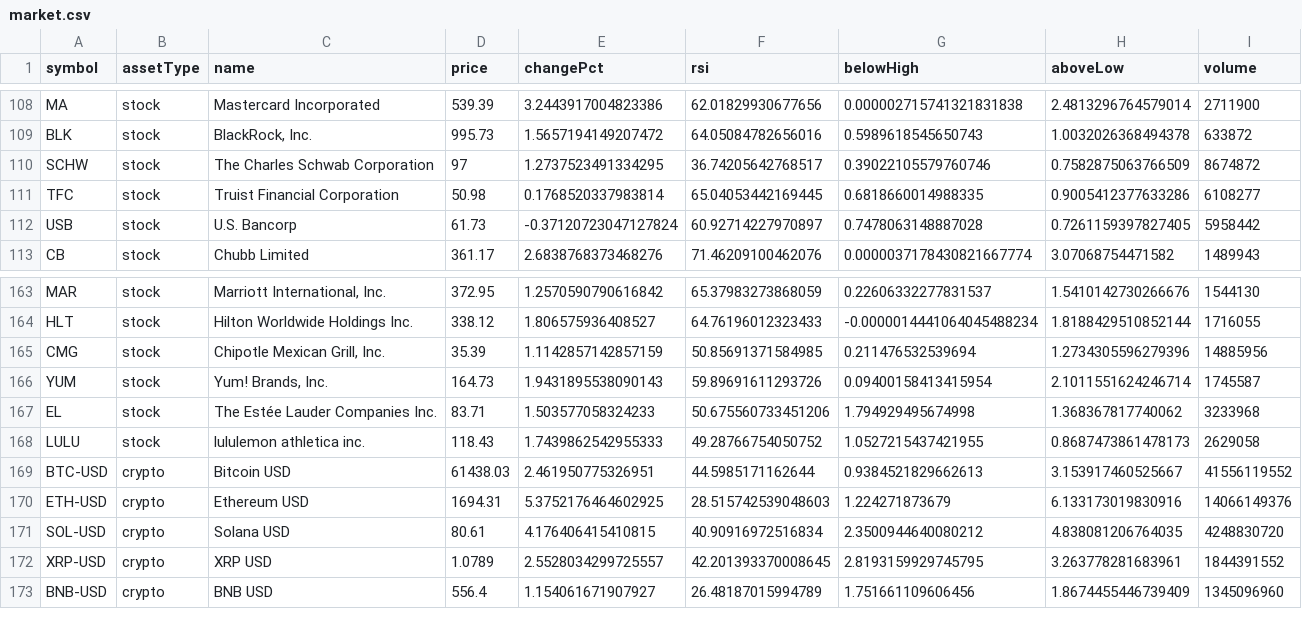
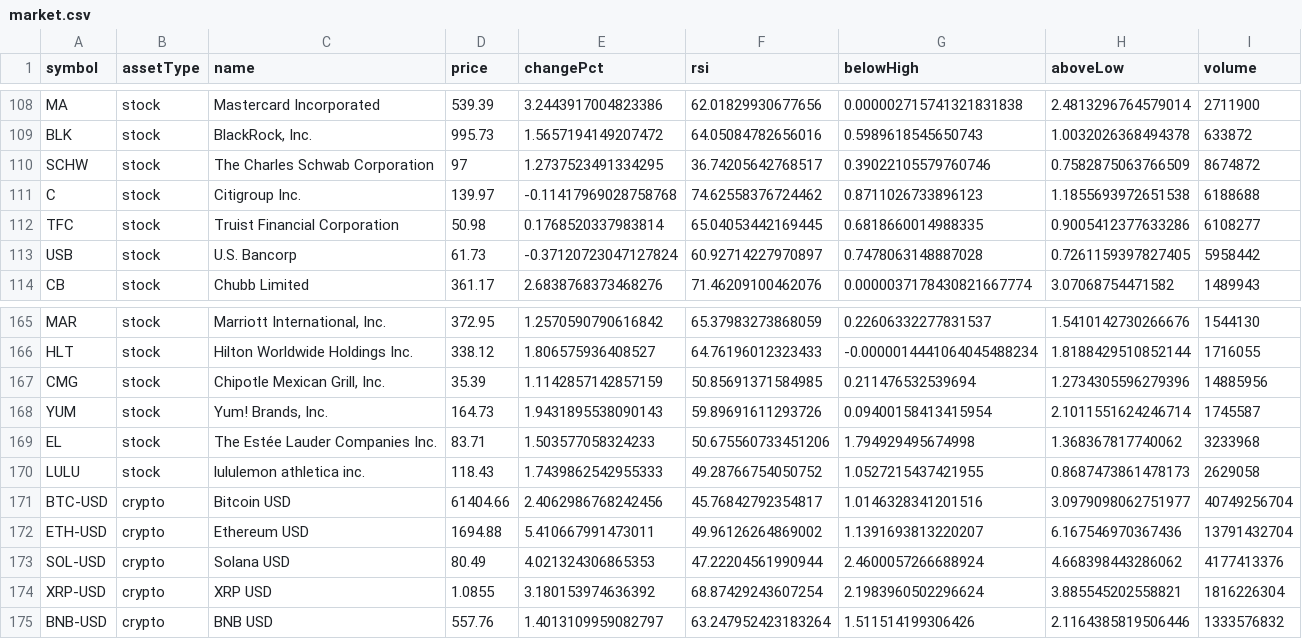
Before and after one commit to test23780460/test11, a CSV file: data/market.csv, drawn as a sheet; only a part is shown, gaps mark what is left out; the diff covers the shown part only.

```diff
--- a/data/market.csv
+++ b/data/market.csv
@@ -110,2 +110,3 @@ BLK,stock,"BlackRock, Inc.",995.73,1.5657194149207472,64.05084782656016,0.598961
 SCHW,stock,"The Charles Schwab Corporation",97,1.2737523491334295,36.74205642768517,0.39022105579760746,0.7582875063766509,8674872
+C,stock,"Citigroup Inc.",139.97,-0.11417969028758768,74.62558376724462,0.8711026733896123,1.1855693972651538,6188688
 TFC,stock,"Truist Financial Corporation",50.98,0.1768520337983814,65.04053442169445,0.6818660014988335,0.9005412377633286,6108277
@@ -168,6 +170,6 @@ EL,stock,"The Estée Lauder Companies Inc.",83.71,1.503577058324233,50.675560733
 LULU,stock,"lululemon athletica inc.",118.43,1.7439862542955333,49.28766754050752,1.0527215437421955,0.8687473861478173,2629058
-BTC-USD,crypto,"Bitcoin USD",61438.03,2.461950775326951,44.5985171162644,0.9384521829662613,3.153917460525667,41556119552
-ETH-USD,crypto,"Ethereum USD",1694.31,5.3752176464602925,28.515742539048603,1.224271873679,6.133173019830916,14066149376
-SOL-USD,crypto,"Solana USD",80.61,4.176406415410815,40.90916972516834,2.3500944640080212,4.838081206764035,4248830720
-XRP-USD,crypto,"XRP USD",1.0789,2.5528034299725557,42.201393370008645,2.8193159929745795,3.263778281683961,1844391552
-BNB-USD,crypto,"BNB USD",556.4,1.154061671907927,26.48187015994789,1.751661109606456,1.8674455446739409,1345096960
+BTC-USD,crypto,"Bitcoin USD",61404.66,2.4062986768242456,45.76842792354817,1.0146328341201516,3.0979098062751977,40749256704
+ETH-USD,crypto,"Ethereum USD",1694.88,5.410667991473011,49.96126264869002,1.1391693813220207,6.167546970367436,13791432704
+SOL-USD,crypto,"Solana USD",80.49,4.021324306865353,47.22204561990944,2.4600057266688924,4.668398443286062,4177413376
+XRP-USD,crypto,"XRP USD",1.0855,3.180153974636392,68.87429243607254,2.1983960502296624,3.885545202558821,1816226304
+BNB-USD,crypto,"BNB USD",557.76,1.4013109959082797,63.247952423183264,1.511514199306426,2.1164385819506446,1333576832
```
Also changed, not shown: 1 added row and 42 edited cells elsewhere in this file, data/history.csv, prices.csv, 6 other files.
